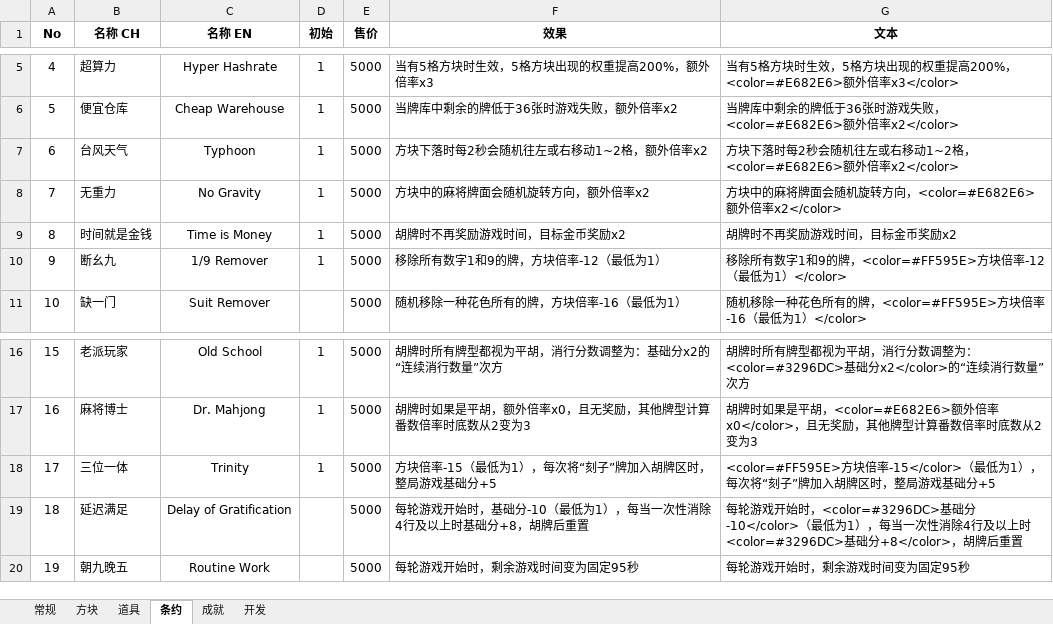
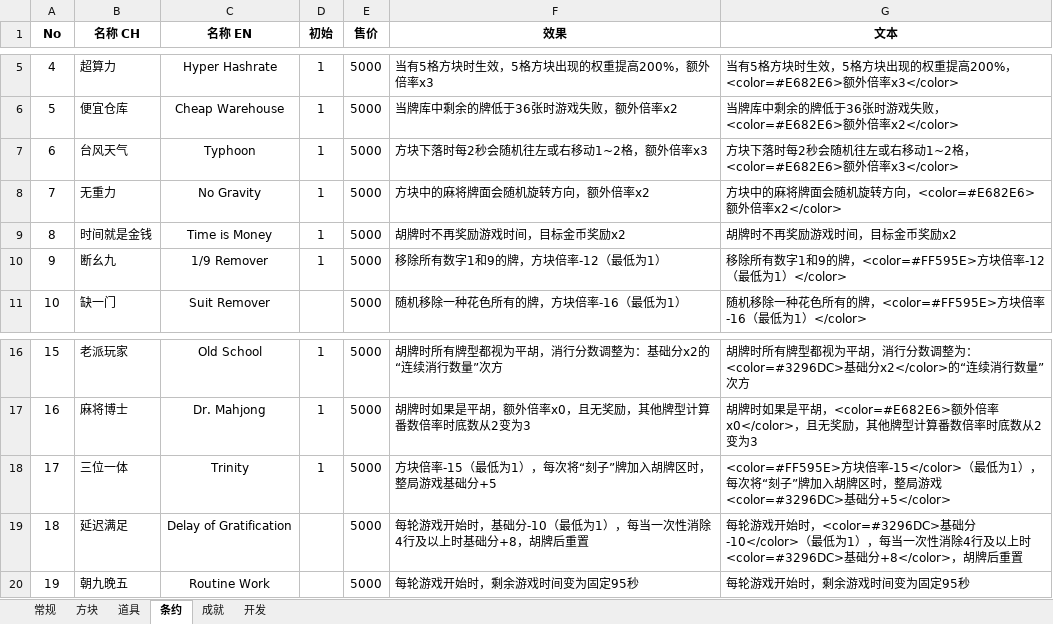
Before and after one commit to zxy199193/Mahtris-108, an Excel workbook: Mahtris 108/Assets/Document/Mahtris 108.xlsx, sheet 条约, drawn as a sheet; only a part is shown, gaps mark what is left out; values as stored, in another font and other column widths than the file's, no borders; the diff names each change by its address in the sheet, - before the commit and + after, or states it on an @@ line.

Commit message:
1221

```diff
--- a/Mahtris 108/Assets/Document/Mahtris 108.xlsx (sheet 条约)
+++ b/Mahtris 108/Assets/Document/Mahtris 108.xlsx (sheet 条约)
-F7 (效果): 方块下落时每2秒会随机往左或右移动1~2格，额外倍率x2
+F7 (效果): 方块下落时每2秒会随机往左或右移动1~2格，额外倍率x3
-G7 (文本): …额外倍率x2</color>
+G7 (文本): …额外倍率x3</color>
-G18 (文本): …整局游戏基础分+5
+G18 (文本): …整局游戏<color=#3296DC>基础分+5</color>
```
Also changed, not shown: sheet 道具.
